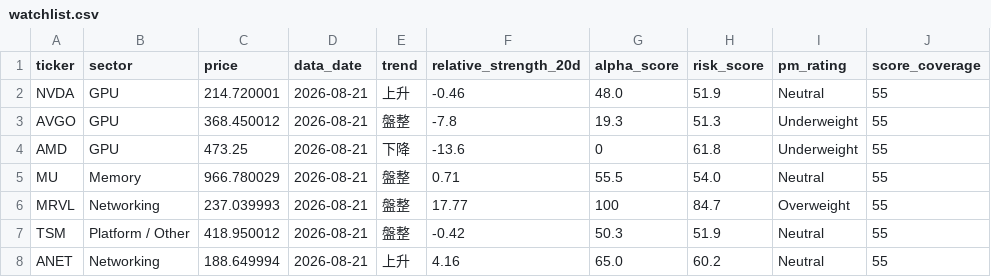
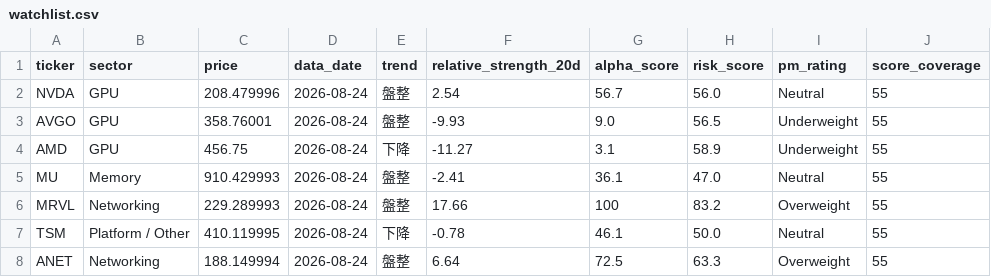
Before and after one commit to CharlesSunDATA/data_analyst_financial-report, a CSV file: data/watchlist.csv, drawn as a sheet; only a part is shown; the diff covers the shown part only.

```diff
--- a/data/watchlist.csv
+++ b/data/watchlist.csv
@@ -1,8 +1,8 @@
 ticker,sector,price,data_date,trend,relative_strength_20d,alpha_score,risk_score,pm_rating,score_coverage
-NVDA,GPU,214.720001,2026-08-21,上升,-0.46,48.0,51.9,Neutral,55
-AVGO,GPU,368.450012,2026-08-21,盤整,-7.8,19.3,51.3,Underweight,55
-AMD,GPU,473.25,2026-08-21,下降,-13.6,0,61.8,Underweight,55
-MU,Memory,966.780029,2026-08-21,盤整,0.71,55.5,54.0,Neutral,55
-MRVL,Networking,237.039993,2026-08-21,盤整,17.77,100,84.7,Overweight,55
-TSM,Platform / Other,418.950012,2026-08-21,盤整,-0.42,50.3,51.9,Neutral,55
-ANET,Networking,188.649994,2026-08-21,上升,4.16,65.0,60.2,Neutral,55
+NVDA,GPU,208.479996,2026-08-24,盤整,2.54,56.7,56.0,Neutral,55
+AVGO,GPU,358.76001,2026-08-24,盤整,-9.93,9.0,56.5,Underweight,55
+AMD,GPU,456.75,2026-08-24,下降,-11.27,3.1,58.9,Underweight,55
+MU,Memory,910.429993,2026-08-24,盤整,-2.41,36.1,47.0,Neutral,55
+MRVL,Networking,229.289993,2026-08-24,盤整,17.66,100,83.2,Overweight,55
+TSM,Platform / Other,410.119995,2026-08-24,下降,-0.78,46.1,50.0,Neutral,55
+ANET,Networking,188.149994,2026-08-24,盤整,6.64,72.5,63.3,Overweight,55
```
Also changed, not shown: 44 edited cells elsewhere in this file, data/price_history.csv, data/sector_rotation.csv, 3 other files.
